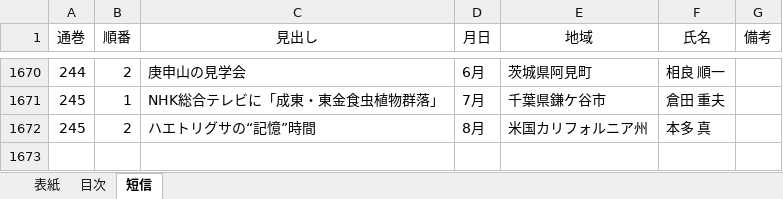
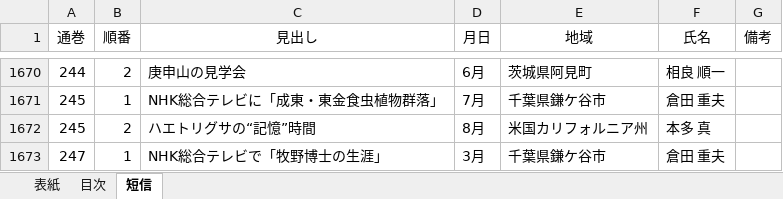
Before and after one commit to tsajiki/IPS, an Excel workbook: 食虫植物研究会々誌_1950-2019.xlsx, sheet 短信, drawn as a sheet; only a part is shown, gaps mark what is left out; values as stored, in another font and other column widths than the file's, no borders; the diff names each change by its address in the sheet, - before the commit and + after, or states it on an @@ line.

```diff
--- a/食虫植物研究会々誌_1950-2019.xlsx (sheet 短信)
+++ b/食虫植物研究会々誌_1950-2019.xlsx (sheet 短信)
+row 1673: 247 | 1 | NHK総合テレビで「牧野博士の生涯」 | 3月 | 千葉県鎌ケ谷市 | 倉田 重夫
```
Also changed, not shown: sheet 目次, sheet 表紙.
